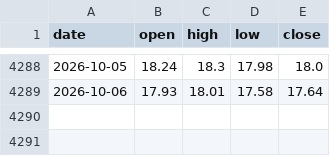
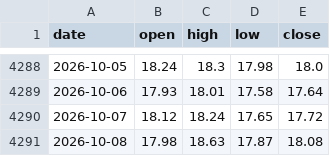
Before and after one commit to mengyan183/learning_backtrader, a CSV file: Data/raw/vix3m.csv, drawn as a sheet; only a part is shown, gaps mark what is left out.

```diff
--- a/Data/raw/vix3m.csv
+++ b/Data/raw/vix3m.csv
@@ -4289 +4289,3 @@ date,open,high,low,close
 2026-10-06,17.93,18.01,17.58,17.64
+2026-10-07,18.12,18.24,17.65,17.72
+2026-10-08,17.98,18.63,17.87,18.08
```
Also changed, not shown: Data/raw/vix.csv, 2 other files.
